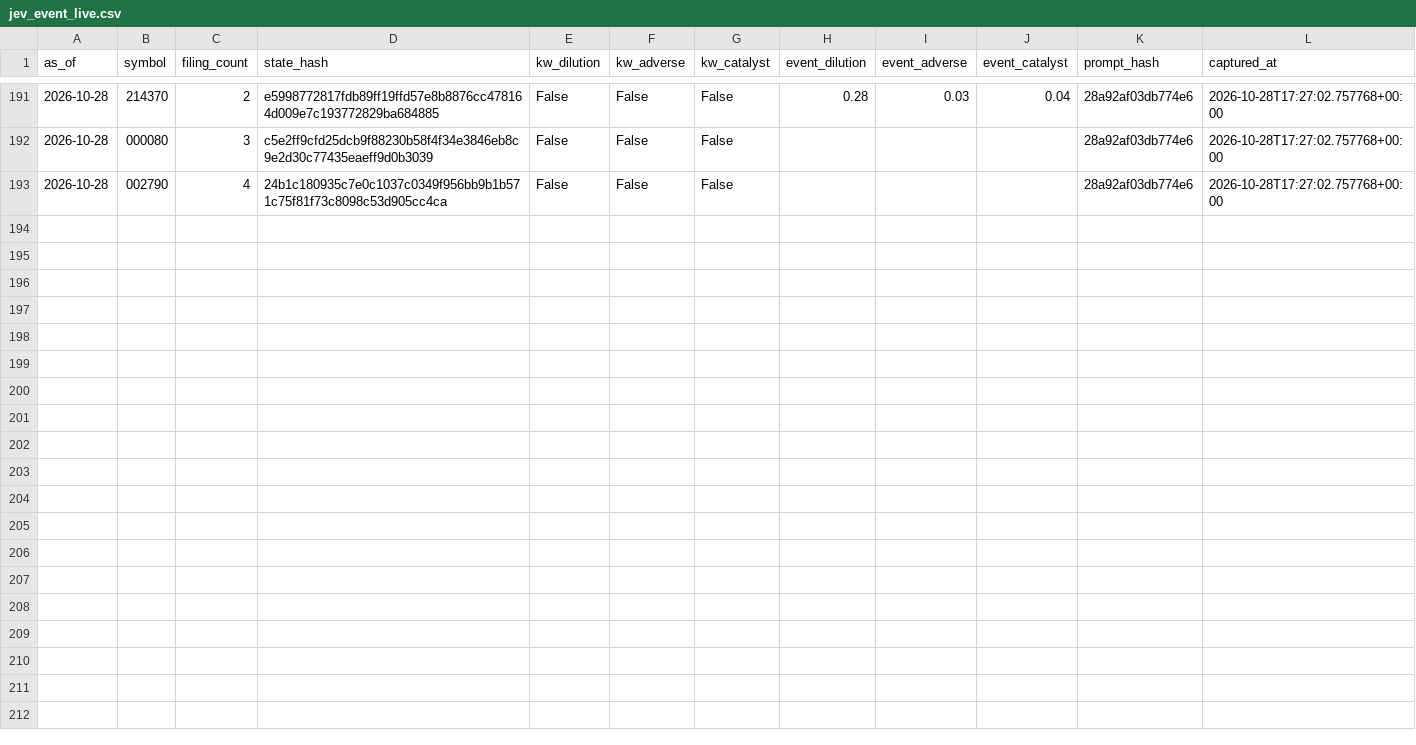
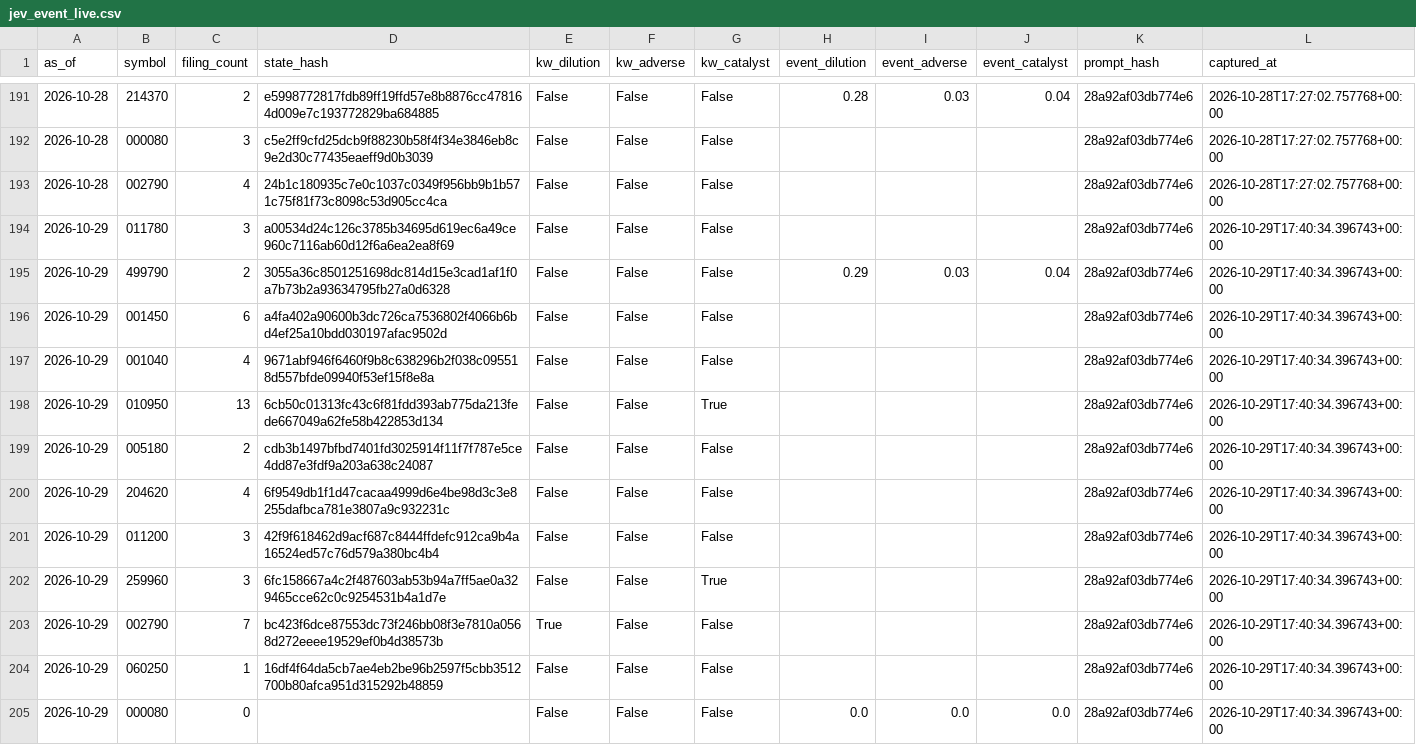
Before and after one commit to LEOSONG727/kis-foreign-flow-report, a CSV file: data/jev_event_live.csv, drawn as a sheet; only a part is shown, gaps mark what is left out.

```diff
--- a/data/jev_event_live.csv
+++ b/data/jev_event_live.csv
@@ -193 +193,13 @@ as_of,symbol,filing_count,state_hash,kw_dilution,kw_adverse,kw_catalyst,event_di
 2026-10-28,002790,4,24b1c180935c7e0c1037c0349f956bb9b1b571c75f81f73c8098c53d905cc4ca,False,False,False,,,,28a92af03db774e6,2026-10-28T17:27:02.757768+00:00
+2026-10-29,011780,3,a00534d24c126c3785b34695d619ec6a49ce960c7116ab60d12f6a6ea2ea8f69,False,False,False,,,,28a92af03db774e6,2026-10-29T17:40:34.396743+00:00
+2026-10-29,499790,2,3055a36c8501251698dc814d15e3cad1af1f0a7b73b2a93634795fb27a0d6328,False,False,False,0.29,0.03,0.04,28a92af03db774e6,2026-10-29T17:40:34.396743+00:00
+2026-10-29,001450,6,a4fa402a90600b3dc726ca7536802f4066b6bd4ef25a10bdd030197afac9502d,False,False,False,,,,28a92af03db774e6,2026-10-29T17:40:34.396743+00:00
+2026-10-29,001040,4,9671abf946f6460f9b8c638296b2f038c095518d557bfde09940f53ef15f8e8a,False,False,False,,,,28a92af03db774e6,2026-10-29T17:40:34.396743+00:00
+2026-10-29,010950,13,6cb50c01313fc43c6f81fdd393ab775da213fede667049a62fe58b422853d134,False,False,True,,,,28a92af03db774e6,2026-10-29T17:40:34.396743+00:00
+2026-10-29,005180,2,cdb3b1497bfbd7401fd3025914f11f7f787e5ce4dd87e3fdf9a203a638c24087,False,False,False,,,,28a92af03db774e6,2026-10-29T17:40:34.396743+00:00
+2026-10-29,204620,4,6f9549db1f1d47cacaa4999d6e4be98d3c3e8255dafbca781e3807a9c932231c,False,False,False,,,,28a92af03db774e6,2026-10-29T17:40:34.396743+00:00
+2026-10-29,011200,3,42f9f618462d9acf687c8444ffdefc912ca9b4a16524ed57c76d579a380bc4b4,False,False,False,,,,28a92af03db774e6,2026-10-29T17:40:34.396743+00:00
+2026-10-29,259960,3,6fc158667a4c2f487603ab53b94a7ff5ae0a329465cce62c0c9254531b4a1d7e,False,False,True,,,,28a92af03db774e6,2026-10-29T17:40:34.396743+00:00
+2026-10-29,002790,7,bc423f6dce87553dc73f246bb08f3e7810a0568d272eeee19529ef0b4d38573b,True,False,False,,,,28a92af03db774e6,2026-10-29T17:40:34.396743+00:00
+2026-10-29,060250,1,16df4f64da5cb7ae4eb2be96b2597f5cbb3512700b80afca951d315292b48859,False,False,False,,,,28a92af03db774e6,2026-10-29T17:40:34.396743+00:00
+2026-10-29,000080,0,,False,False,False,0.0,0.0,0.0,28a92af03db774e6,2026-10-29T17:40:34.396743+00:00
```
Also changed, not shown: data/jev_experiment.csv, data/ml_shadow_snapshots.csv, 23 other files.
